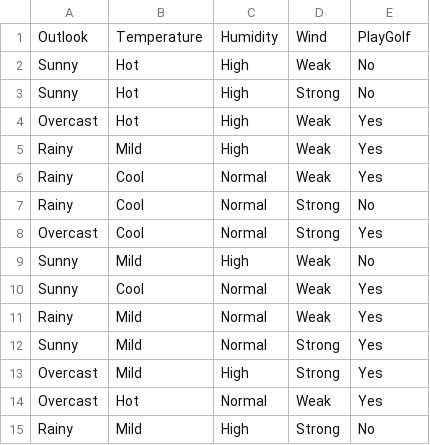
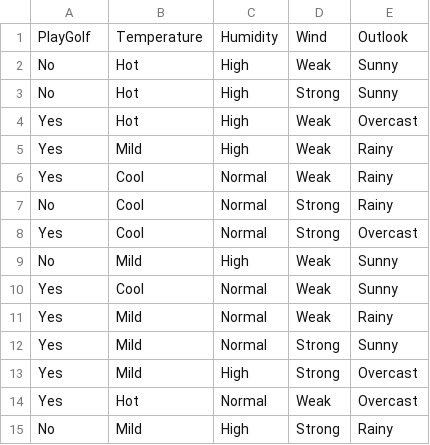
Before and after one commit to RyleeBuchert/Random-Forest-SVM-Project, a CSV file: data/golf_data.csv, drawn as a sheet.

```diff
--- a/data/golf_data.csv
+++ b/data/golf_data.csv
@@ -1,15 +1,15 @@
-Outlook,Temperature,Humidity,Wind,PlayGolf
-Sunny,Hot,High,Weak,No
-Sunny,Hot,High,Strong,No
-Overcast,Hot,High,Weak,Yes
-Rainy,Mild,High,Weak,Yes
-Rainy,Cool,Normal,Weak,Yes
-Rainy,Cool,Normal,Strong,No
-Overcast,Cool,Normal,Strong,Yes
-Sunny,Mild,High,Weak,No
-Sunny,Cool,Normal,Weak,Yes
-Rainy,Mild,Normal,Weak,Yes
-Sunny,Mild,Normal,Strong,Yes
-Overcast,Mild,High,Strong,Yes
-Overcast,Hot,Normal,Weak,Yes
-Rainy,Mild,High,Strong,No
+PlayGolf,Temperature,Humidity,Wind,Outlook
+No,Hot,High,Weak,Sunny
+No,Hot,High,Strong,Sunny
+Yes,Hot,High,Weak,Overcast
+Yes,Mild,High,Weak,Rainy
+Yes,Cool,Normal,Weak,Rainy
+No,Cool,Normal,Strong,Rainy
+Yes,Cool,Normal,Strong,Overcast
+No,Mild,High,Weak,Sunny
+Yes,Cool,Normal,Weak,Sunny
+Yes,Mild,Normal,Weak,Rainy
+Yes,Mild,Normal,Strong,Sunny
+Yes,Mild,High,Strong,Overcast
+Yes,Hot,Normal,Weak,Overcast
+No,Mild,High,Strong,Rainy
```
Also changed, not shown: 4 other files.
